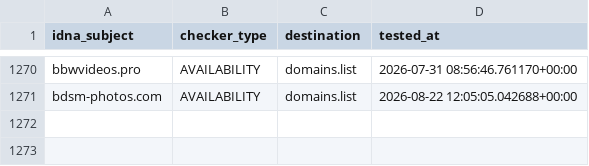
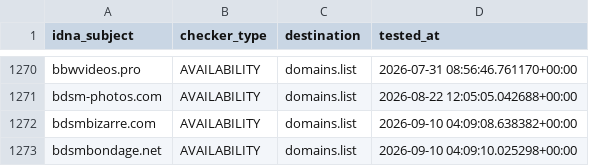
Before and after one commit to Ultimate-Hosts-Blacklist/smed79_blacklist_nsfw, a CSV file: .pyfunceble/inactive.csv, drawn as a sheet; only a part is shown, gaps mark what is left out.

```diff
--- a/.pyfunceble/inactive.csv
+++ b/.pyfunceble/inactive.csv
@@ -1271 +1271,3 @@ bbwvideos.pro,AVAILABILITY,domains.list,2026-07-31 08:56:46.761170+00:00
 bdsm-photos.com,AVAILABILITY,domains.list,2026-08-22 12:05:05.042688+00:00
+bdsmbizarre.com,AVAILABILITY,domains.list,2026-09-10 04:09:08.638382+00:00
+bdsmbondage.net,AVAILABILITY,domains.list,2026-09-10 04:09:10.025298+00:00
```
Also changed, not shown: 12 other files.
